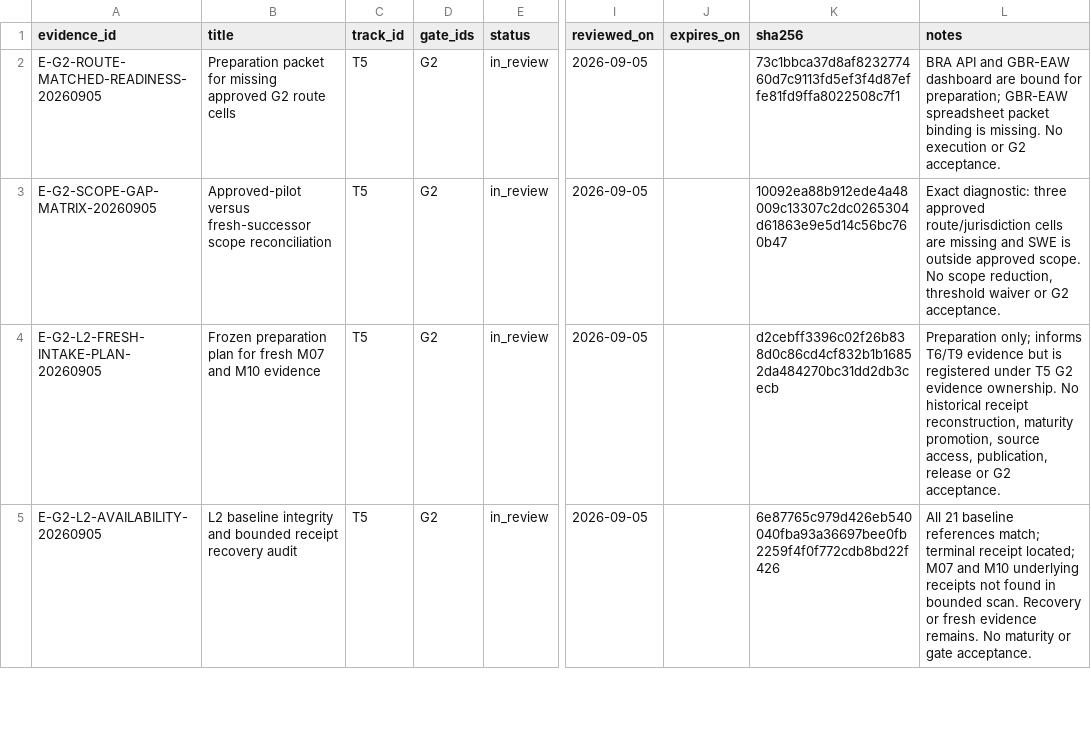
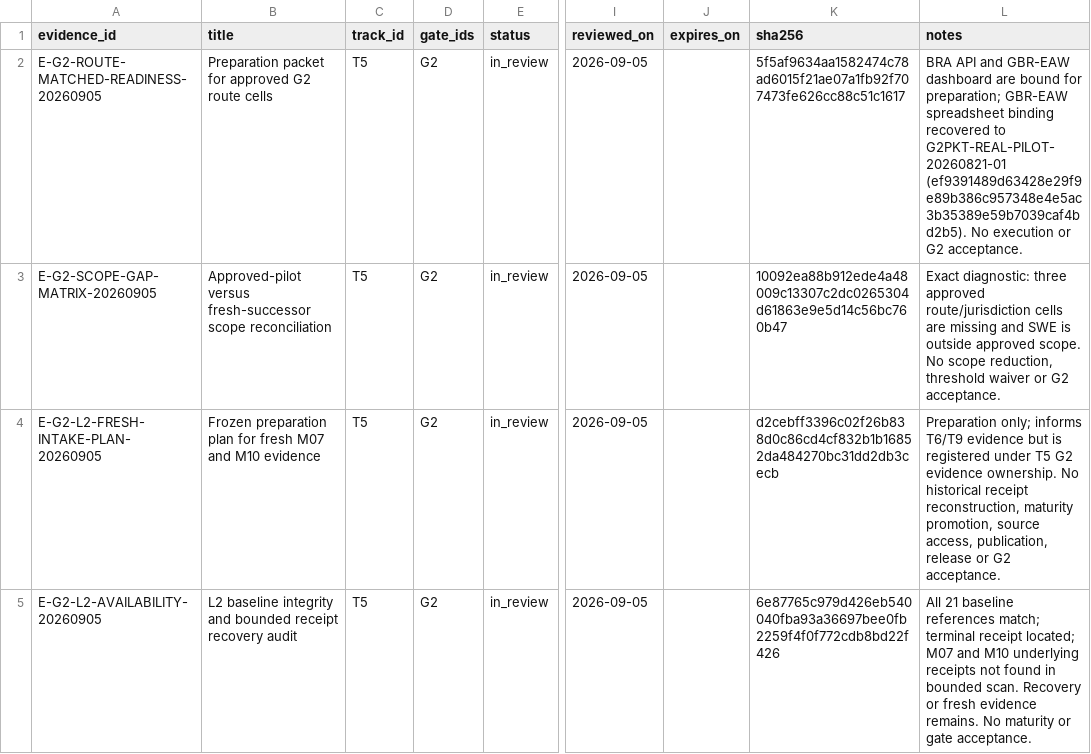
Before and after one commit to edithatogo/global-family-justice-data, a CSV file: programme/evidence_register.csv, drawn as a sheet; only a part is shown, gaps mark what is left out; the diff names each change by its address in the sheet, - before the commit and + after, or states it on an @@ line.

Commit message:
Bind existing GBR-EAW spreadsheet pilot packet

```diff
--- a/programme/evidence_register.csv
+++ b/programme/evidence_register.csv
-B2 (title): …packet for missing approved G2…
+B2 (title): …packet for approved G2…
-K2 (sha256): 73c1bbca37d8af823277460d7c9113fd5ef3f4d87effe81fd9ffa8022508c7f1
+K2 (sha256): 5f5af9634aa1582474c78ad6015f21ae07a1fb92f707473fe626cc88c51c1617
-L2 (notes): …GBR-EAW spreadsheet packet binding is missing. No execution…
+L2 (notes): …GBR-EAW spreadsheet binding recovered to G2PKT-REAL-PILOT-20260821-01 (ef9391489d63428e29f9e89b386c957348e4e5ac3b35389e59b7039caf4bd2b5). No execution…
```
Also changed, not shown: 3 other files.
